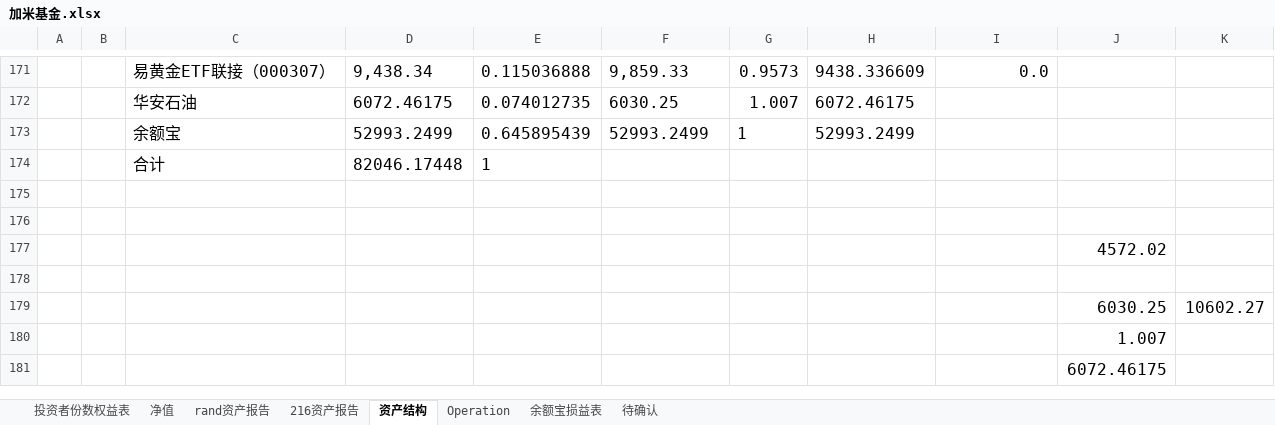
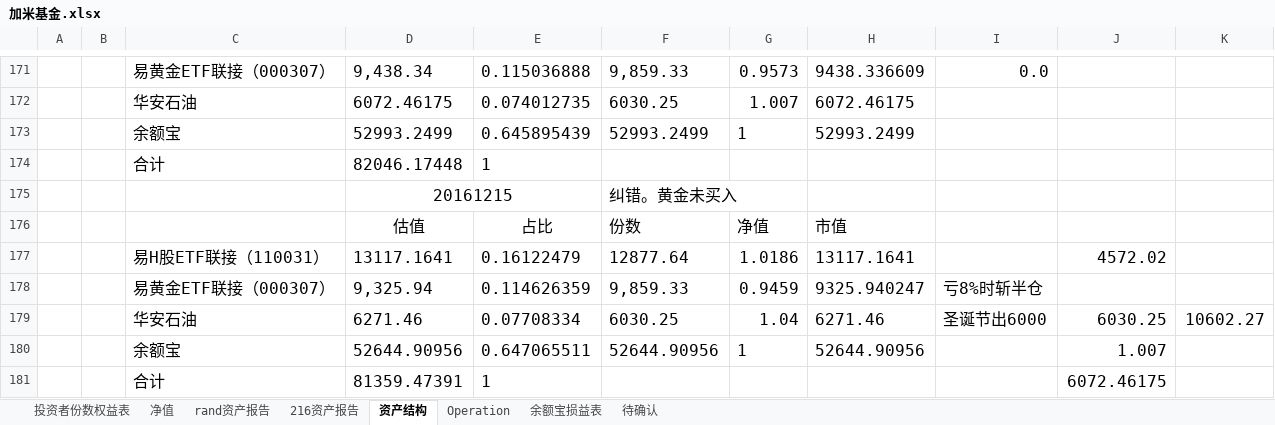
Before and after one commit to randliu/tractionrec, an Excel workbook: 加米基金.xlsx, sheet 资产结构, drawn as a sheet; only a part is shown, gaps mark what is left out; values as stored, in another font and other column widths than the file's, no borders; removed rows and columns are numbered as before the commit, all else as after; the diff names each change by its address in the sheet, - before the commit and + after, or states it on an @@ line.

```diff
--- a/加米基金.xlsx (sheet 资产结构)
+++ b/加米基金.xlsx (sheet 资产结构)
-row 175: (empty)
+row 175:  |  |  | 20161215 |  | 纠错。黄金未买入
+D175:E175 merged
-row 176: (empty)
+row 176:  |  |  | 估值 | 占比 | 份数 | 净值 | 市值
-row 177:  |  |  |  |  |  |  |  |  | 4572.02
-row 177: (empty)
+row 177:  |  | 易H股ETF联接（110031） | 13117.1641 | 0.16122479 | 12877.64 | 1.0186 | 13117.1641 |  | 4572.02
-row 179:  |  |  |  |  |  |  |  |  | 6030.25 | 10602.27
-row 180:  |  |  |  |  |  |  |  |  | 1.007
-row 181:  |  |  |  |  |  |  |  |  | 6072.46175
+row 178:  |  | 易黄金ETF联接（000307） | 9,325.94 | 0.114626359 | 9,859.33 | 0.9459 | 9325.940247 | 亏8%时斩半仓
+row 179:  |  | 华安石油 | 6271.46 | 0.07708334 | 6030.25 | 1.04 | 6271.46 | 圣诞节出6000 | 6030.25 | 10602.27
+row 180:  |  | 余额宝 | 52644.90956 | 0.647065511 | 52644.90956 | 1 | 52644.90956 |  | 1.007
+row 181:  |  | 合计 | 81359.47391 | 1 |  |  |  |  | 6072.46175
```
Also changed, not shown: sheet 净值, sheet 216资产报告, sheet 余额宝损益表, sheet rand资产报告, 蹦驼基金.xlsx.
